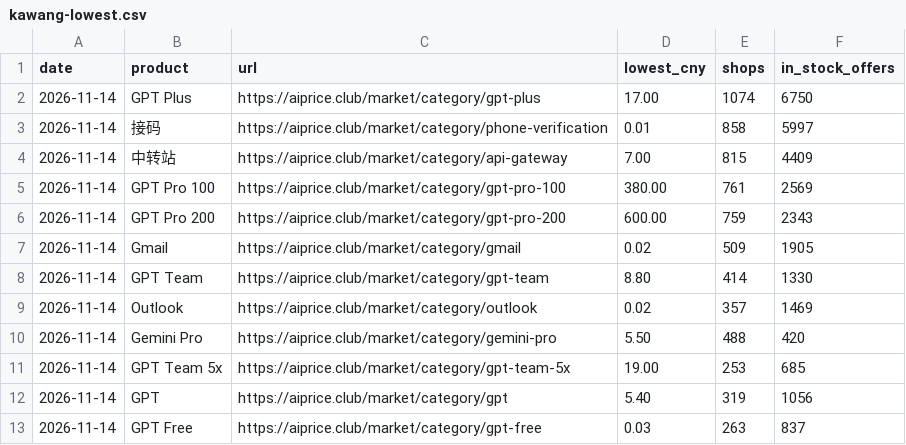
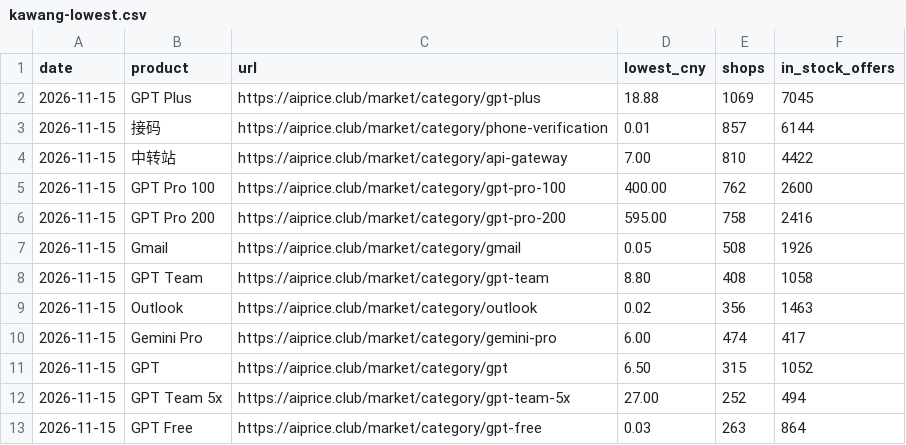
Before and after one commit to AIprice-club/aiprice, a CSV file: data/kawang-lowest.csv, drawn as a sheet; only a part is shown; the diff covers the shown part only.

```diff
--- a/data/kawang-lowest.csv
+++ b/data/kawang-lowest.csv
@@ -1,13 +1,13 @@
 date,product,url,lowest_cny,shops,in_stock_offers
-2026-11-14,GPT Plus,https://aiprice.club/market/category/gpt-plus,17.00,1074,6750
-2026-11-14,接码,https://aiprice.club/market/category/phone-verification,0.01,858,5997
-2026-11-14,中转站,https://aiprice.club/market/category/api-gateway,7.00,815,4409
-2026-11-14,GPT Pro 100,https://aiprice.club/market/category/gpt-pro-100,380.00,761,2569
-2026-11-14,GPT Pro 200,https://aiprice.club/market/category/gpt-pro-200,600.00,759,2343
-2026-11-14,Gmail,https://aiprice.club/market/category/gmail,0.02,509,1905
-2026-11-14,GPT Team,https://aiprice.club/market/category/gpt-team,8.80,414,1330
-2026-11-14,Outlook,https://aiprice.club/market/category/outlook,0.02,357,1469
-2026-11-14,Gemini Pro,https://aiprice.club/market/category/gemini-pro,5.50,488,420
-2026-11-14,GPT Team 5x,https://aiprice.club/market/category/gpt-team-5x,19.00,253,685
-2026-11-14,GPT,https://aiprice.club/market/category/gpt,5.40,319,1056
-2026-11-14,GPT Free,https://aiprice.club/market/category/gpt-free,0.03,263,837
+2026-11-15,GPT Plus,https://aiprice.club/market/category/gpt-plus,18.88,1069,7045
+2026-11-15,接码,https://aiprice.club/market/category/phone-verification,0.01,857,6144
+2026-11-15,中转站,https://aiprice.club/market/category/api-gateway,7.00,810,4422
+2026-11-15,GPT Pro 100,https://aiprice.club/market/category/gpt-pro-100,400.00,762,2600
+2026-11-15,GPT Pro 200,https://aiprice.club/market/category/gpt-pro-200,595.00,758,2416
+2026-11-15,Gmail,https://aiprice.club/market/category/gmail,0.05,508,1926
+2026-11-15,GPT Team,https://aiprice.club/market/category/gpt-team,8.80,408,1058
+2026-11-15,Outlook,https://aiprice.club/market/category/outlook,0.02,356,1463
+2026-11-15,Gemini Pro,https://aiprice.club/market/category/gemini-pro,6.00,474,417
+2026-11-15,GPT,https://aiprice.club/market/category/gpt,6.50,315,1052
+2026-11-15,GPT Team 5x,https://aiprice.club/market/category/gpt-team-5x,27.00,252,494
+2026-11-15,GPT Free,https://aiprice.club/market/category/gpt-free,0.03,263,864
```
Also changed, not shown: 3 added rows, 3 removed rows and 73 edited cells elsewhere in this file, data/history/kawang-lowest.csv, data/history/official-price.csv, 2 other files.
